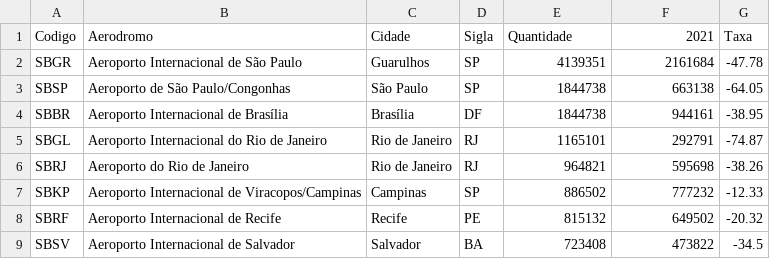
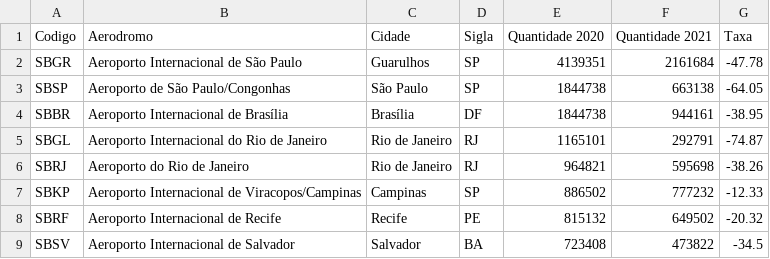
Before and after one commit to LucasMoacir/fabrinilton, a CSV file: teste2.csv, drawn as a sheet.

Commit message:
Update teste2.csv

```diff
--- a/teste2.csv
+++ b/teste2.csv
@@ -1,2 +1,2 @@
-Codigo,Aerodromo,Cidade,Sigla,Quantidade,2021,Taxa
+Codigo,Aerodromo,Cidade,Sigla,Quantidade 2020,Quantidade 2021,Taxa
 SBGR,Aeroporto Internacional de São Paulo,Guarulhos,SP,4139351,2161684,-47.78
```
